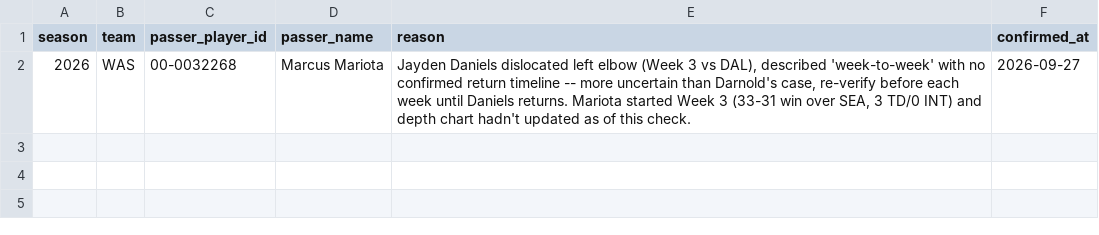
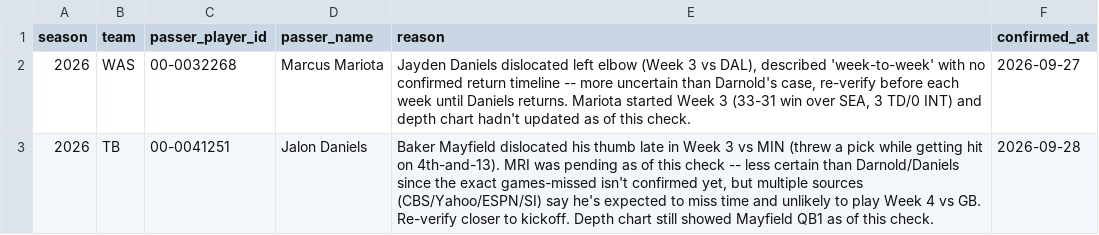
Before and after one commit to yangitangi/nfl-model, a CSV file: outputs/qb_starter_overrides.csv, drawn as a sheet; the diff names each change by its address in the sheet, - before the commit and + after, or states it on an @@ line.

```diff
--- a/outputs/qb_starter_overrides.csv
+++ b/outputs/qb_starter_overrides.csv
+row 3: 2026 | TB | 00-0041251 | Jalon Daniels | Baker Mayfield dislocated his thumb late in Week 3 vs MIN (threw a pick while getting hit on 4th-and-13). MRI was pending as of this check -- less certain than Darnold/Daniels since the exact games-missed isn't confirmed yet, but multiple sources (CBS/Yahoo/ESPN/SI) say he's expected to miss time and unlikely to play Week 4 vs GB. Re-verify closer to kickoff. Depth chart still showed Mayfield QB1 as of this check. | 2026-09-28
```
Also changed, not shown: outputs/analyst_notes.csv, 1 other file.
